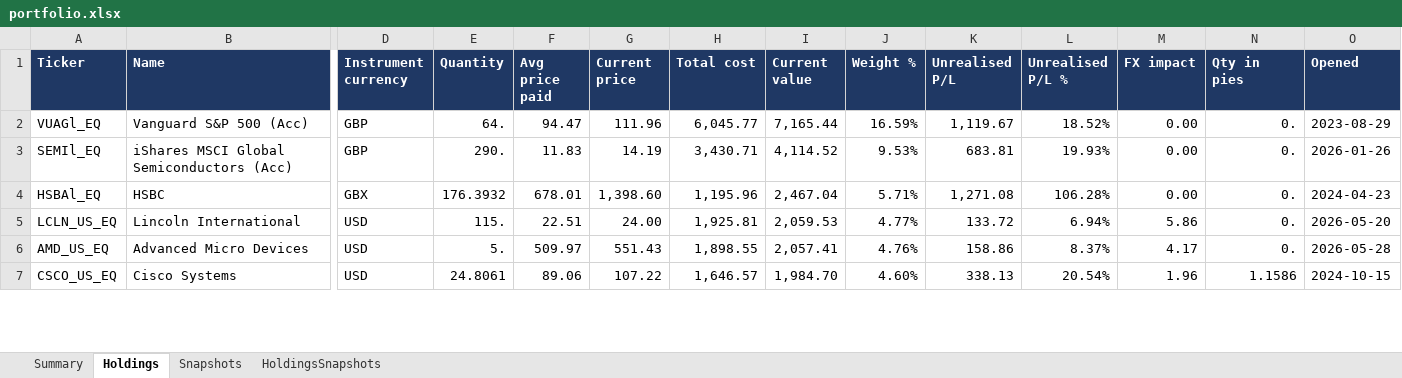
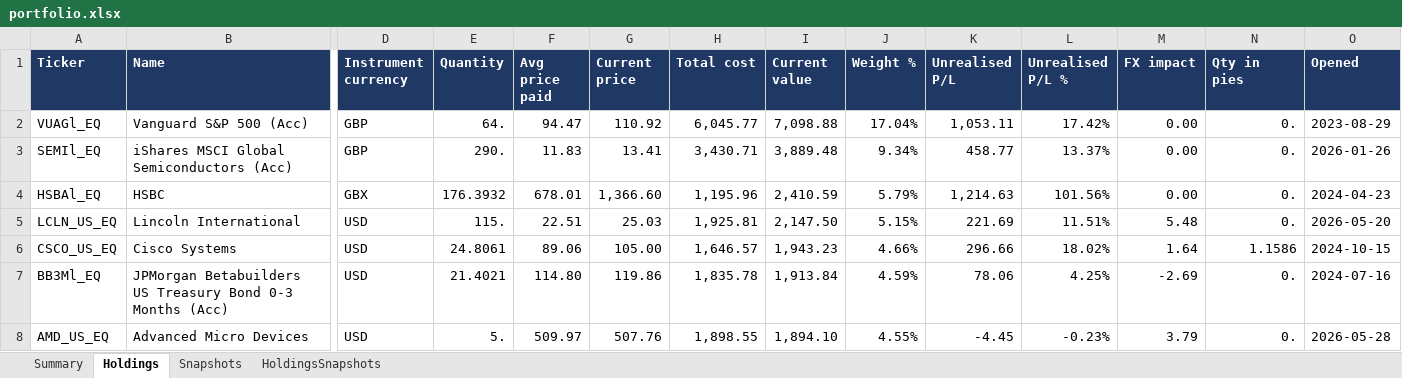
Before and after one commit to hivan04/portfolio-manager, an Excel workbook: portfolio.xlsx, sheet Holdings, drawn as a sheet; only a part is shown, gaps mark what is left out; values as stored, in another font and other column widths than the file's, no borders; removed rows and columns are numbered as before the commit, all else as after; rows hold the shown columns only; the diff covers the shown part only; the diff names each change by its address in the sheet, - before the commit and + after, or states it on an @@ line.

```diff
--- a/portfolio.xlsx (sheet Holdings)
+++ b/portfolio.xlsx (sheet Holdings)
-G2 (Current price): 111.96
+G2 (Current price): 110.92
-I2 (Current value): 7,165.44
+I2 (Current value): 7,098.88
-J2 (Weight %): 16.59%
+J2 (Weight %): 17.04%
-K2 (Unrealised P/L): 1,119.67
+K2 (Unrealised P/L): 1,053.11
-L2 (Unrealised P/L %): 18.52%
+L2 (Unrealised P/L %): 17.42%
-G3 (Current price): 14.19
+G3 (Current price): 13.41
-I3 (Current value): 4,114.52
+I3 (Current value): 3,889.48
-J3 (Weight %): 9.53%
+J3 (Weight %): 9.34%
-K3 (Unrealised P/L): 683.81
+K3 (Unrealised P/L): 458.77
-L3 (Unrealised P/L %): 19.93%
+L3 (Unrealised P/L %): 13.37%
-G4 (Current price): 1,398.60
+G4 (Current price): 1,366.60
-I4 (Current value): 2,467.04
+I4 (Current value): 2,410.59
-J4 (Weight %): 5.71%
+J4 (Weight %): 5.79%
-K4 (Unrealised P/L): 1,271.08
+K4 (Unrealised P/L): 1,214.63
-L4 (Unrealised P/L %): 106.28%
+L4 (Unrealised P/L %): 101.56%
-G5 (Current price): 24.00
+G5 (Current price): 25.03
-I5 (Current value): 2,059.53
+I5 (Current value): 2,147.50
-J5 (Weight %): 4.77%
+J5 (Weight %): 5.15%
-K5 (Unrealised P/L): 133.72
+K5 (Unrealised P/L): 221.69
-L5 (Unrealised P/L %): 6.94%
+L5 (Unrealised P/L %): 11.51%
-M5 (FX impact): 5.86
+M5 (FX impact): 5.48
-row 6: AMD_US_EQ | Advanced Micro Devices | USD | 5. | 509.97 | 551.43 | 1,898.55 | 2,057.41 | 4.76% | 158.86 | 8.37% | 4.17 | 0. | 2026-05-28
-G6 (Current price): 107.22
+G6 (Current price): 105.00
-I6 (Current value): 1,984.70
+I6 (Current value): 1,943.23
-J6 (Weight %): 4.60%
+J6 (Weight %): 4.66%
-K6 (Unrealised P/L): 338.13
+K6 (Unrealised P/L): 296.66
-L6 (Unrealised P/L %): 20.54%
+L6 (Unrealised P/L %): 18.02%
-M6 (FX impact): 1.96
+M6 (FX impact): 1.64
+row 7: BB3Ml_EQ | JPMorgan Betabuilders US Treasury Bond 0-3 Months (Acc) | USD | 21.4021 | 114.80 | 119.86 | 1,835.78 | 1,913.84 | 4.59% | 78.06 | 4.25% | -2.69 | 0. | 2024-07-16
+row 8: AMD_US_EQ | Advanced Micro Devices | USD | 5. | 509.97 | 507.76 | 1,898.55 | 1,894.10 | 4.55% | -4.45 | -0.23% | 3.79 | 0. | 2026-05-28
```
Also changed, not shown: 21 added rows, 23 removed rows and 256 edited cells elsewhere in this sheet, sheet HoldingsSnapshots, sheet Snapshots, sheet Summary, 2 other files.
